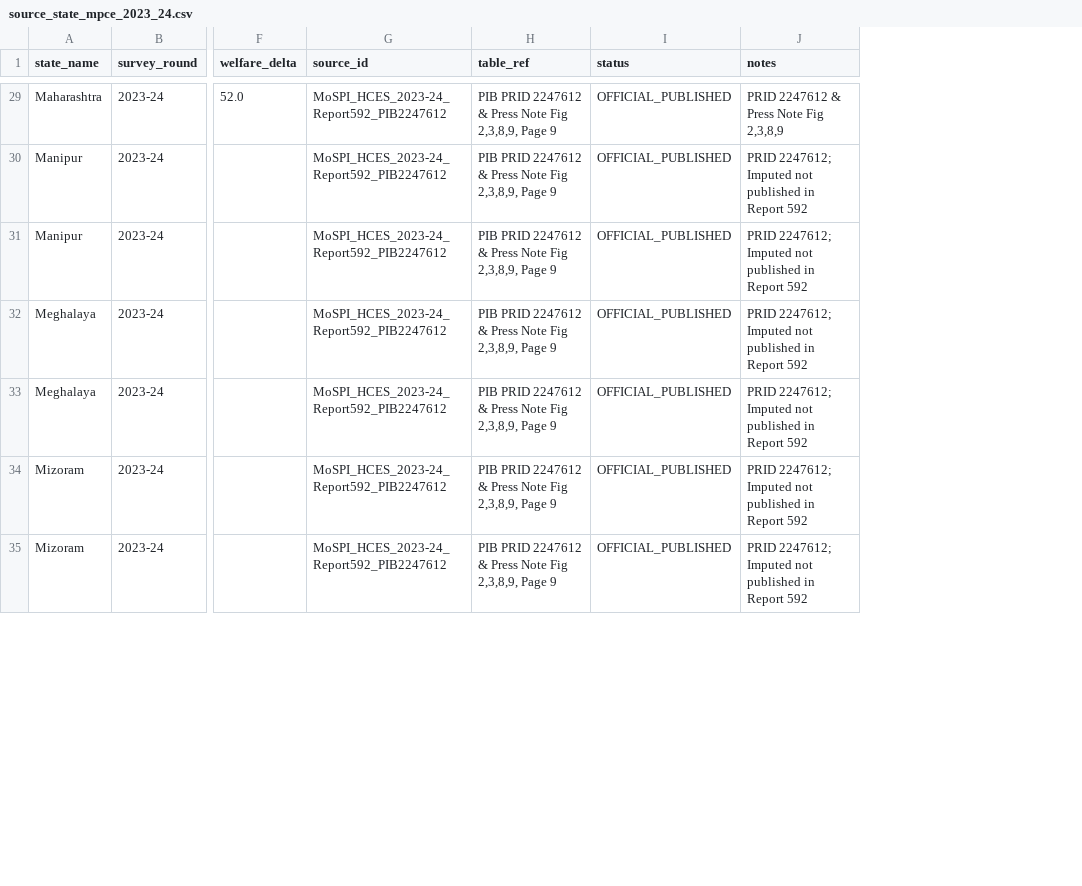
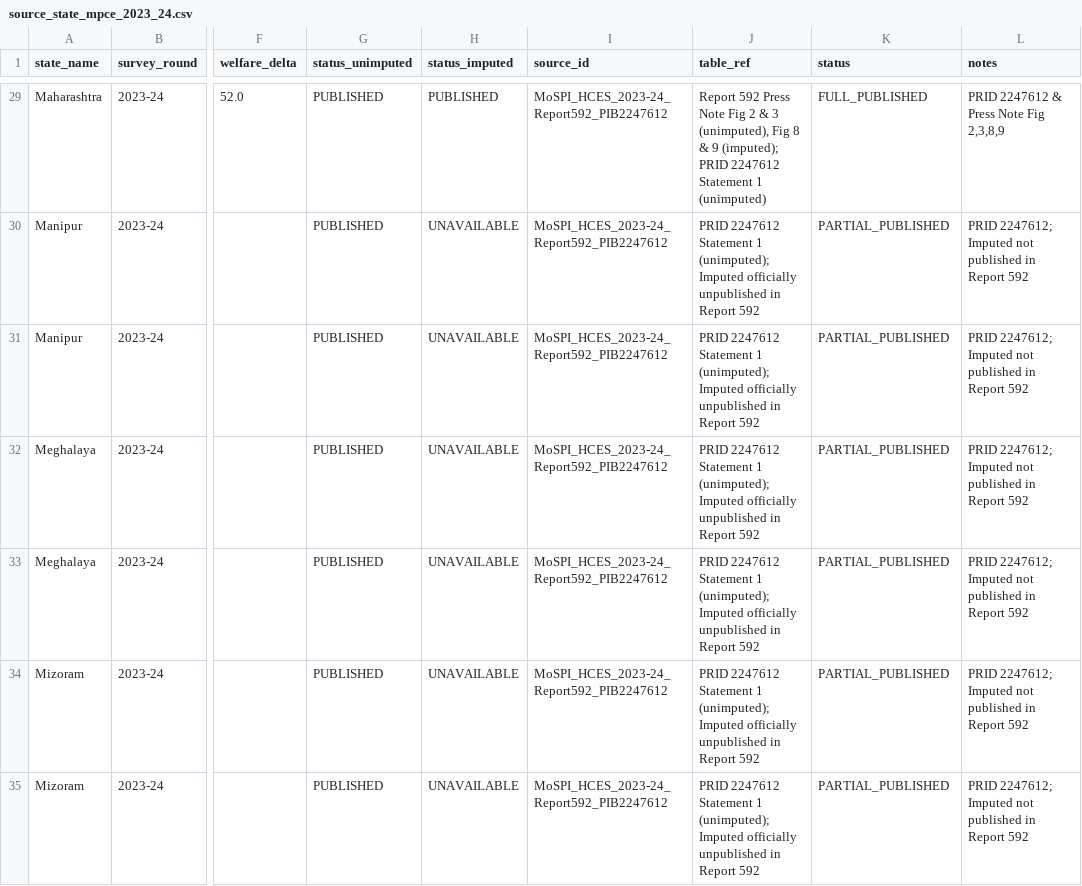
Before and after one commit to Rishika667/india-consumer-spending-intelligence, a CSV file: data/sources/source_state_mpce_2023_24.csv, drawn as a sheet; only a part is shown, gaps mark what is left out; addresses are those after the commit; the diff covers the shown part only; the diff names each change by its address in the sheet, - before the commit and + after, or states it on an @@ line.

```diff
--- a/data/sources/source_state_mpce_2023_24.csv
+++ b/data/sources/source_state_mpce_2023_24.csv
+column G (status_unimputed), rows 29-35: all PUBLISHED
+column H (status_imputed), rows 29-35: PUBLISHED | UNAVAILABLE | UNAVAILABLE | UNAVAILABLE | UNAVAILABLE | UNAVAILABLE | UNAVAILABLE
-J29 (table_ref): PIB PRID 2247612 & Press Note Fig 2,3,8,9, Page 9
+J29 (table_ref): Report 592 Press Note Fig 2 & 3 (unimputed), Fig 8 & 9 (imputed); PRID 2247612 Statement 1 (unimputed)
-K29 (status): OFFICIAL_PUBLISHED
+K29 (status): FULL_PUBLISHED
-J30:J35 (table_ref): PIB PRID 2247612 & Press Note Fig 2,3,8,9, Page 9
+J30:J35 (table_ref): PRID 2247612 Statement 1 (unimputed); Imputed officially unpublished in Report 592
-K30:K35 (status): OFFICIAL_PUBLISHED
+K30:K35 (status): PARTIAL_PUBLISHED
```
Also changed, not shown: 132 edited cells elsewhere in this file, data/processed/state_mpce.csv, data/sources/source_state_mpce_2022_23.csv, 14 other files.
